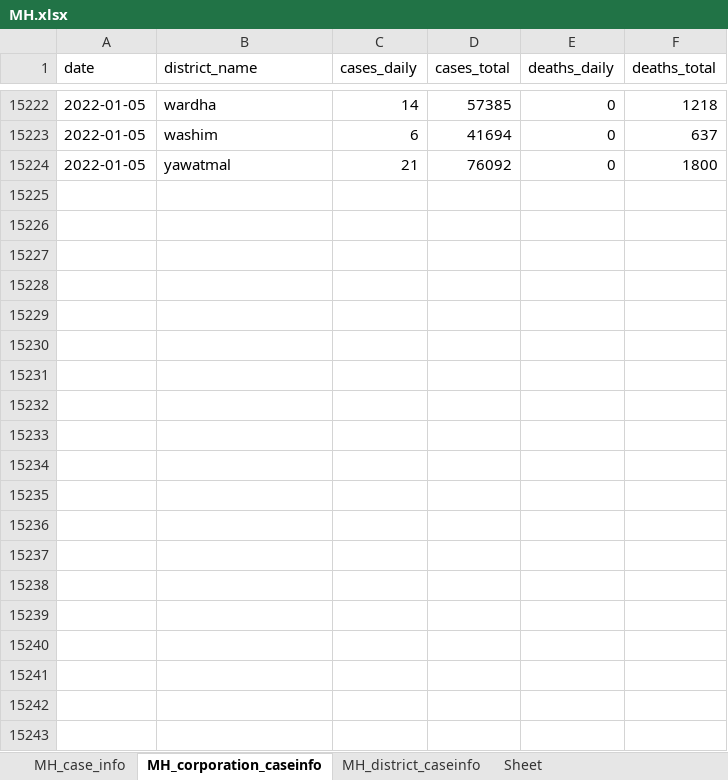
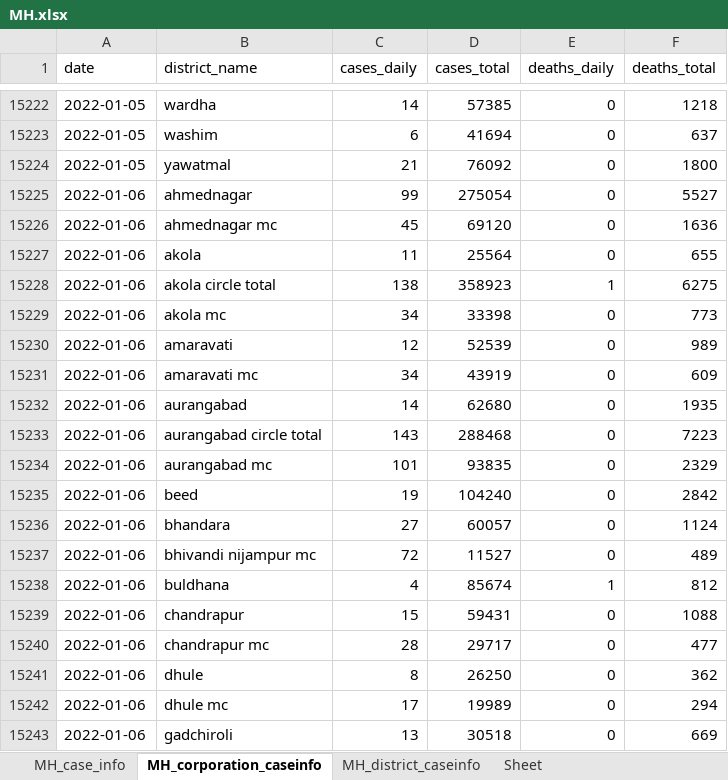
Before and after one commit to IBM/covid19-india-data, an Excel workbook: data/xlsx/MH.xlsx, sheet MH_corporation_caseinfo, drawn as a sheet; only a part is shown, gaps mark what is left out; values as stored, in another font and other column widths than the file's, no borders; the diff covers the shown part only; the diff names each change by its address in the sheet, - before the commit and + after, or states it on an @@ line.

Commit message:
data: update csv, json, xlsx data

```diff
--- a/data/xlsx/MH.xlsx (sheet MH_corporation_caseinfo)
+++ b/data/xlsx/MH.xlsx (sheet MH_corporation_caseinfo)
+row 15225: 2022-01-06 | ahmednagar | 99 | 275054 | 0 | 5527
+row 15226: 2022-01-06 | ahmednagar mc | 45 | 69120 | 0 | 1636
+row 15227: 2022-01-06 | akola | 11 | 25564 | 0 | 655
+row 15228: 2022-01-06 | akola circle total | 138 | 358923 | 1 | 6275
+row 15229: 2022-01-06 | akola mc | 34 | 33398 | 0 | 773
+row 15230: 2022-01-06 | amaravati | 12 | 52539 | 0 | 989
+row 15231: 2022-01-06 | amaravati mc | 34 | 43919 | 0 | 609
+row 15232: 2022-01-06 | aurangabad | 14 | 62680 | 0 | 1935
+row 15233: 2022-01-06 | aurangabad circle total | 143 | 288468 | 0 | 7223
+row 15234: 2022-01-06 | aurangabad mc | 101 | 93835 | 0 | 2329
+row 15235: 2022-01-06 | beed | 19 | 104240 | 0 | 2842
+row 15236: 2022-01-06 | bhandara | 27 | 60057 | 0 | 1124
+row 15237: 2022-01-06 | bhivandi nijampur mc | 72 | 11527 | 0 | 489
+row 15238: 2022-01-06 | buldhana | 4 | 85674 | 1 | 812
+row 15239: 2022-01-06 | chandrapur | 15 | 59431 | 0 | 1088
+row 15240: 2022-01-06 | chandrapur mc | 28 | 29717 | 0 | 477
+row 15241: 2022-01-06 | dhule | 8 | 26250 | 0 | 362
+row 15242: 2022-01-06 | dhule mc | 17 | 19989 | 0 | 294
+row 15243: 2022-01-06 | gadchiroli | 13 | 30518 | 0 | 669
```
Also changed, not shown: 52 added rows elsewhere in this sheet, sheet MH_district_caseinfo, sheet MH_case_info, data/xlsx/DL.xlsx, data/xlsx/GA.xlsx, 31 other files.
